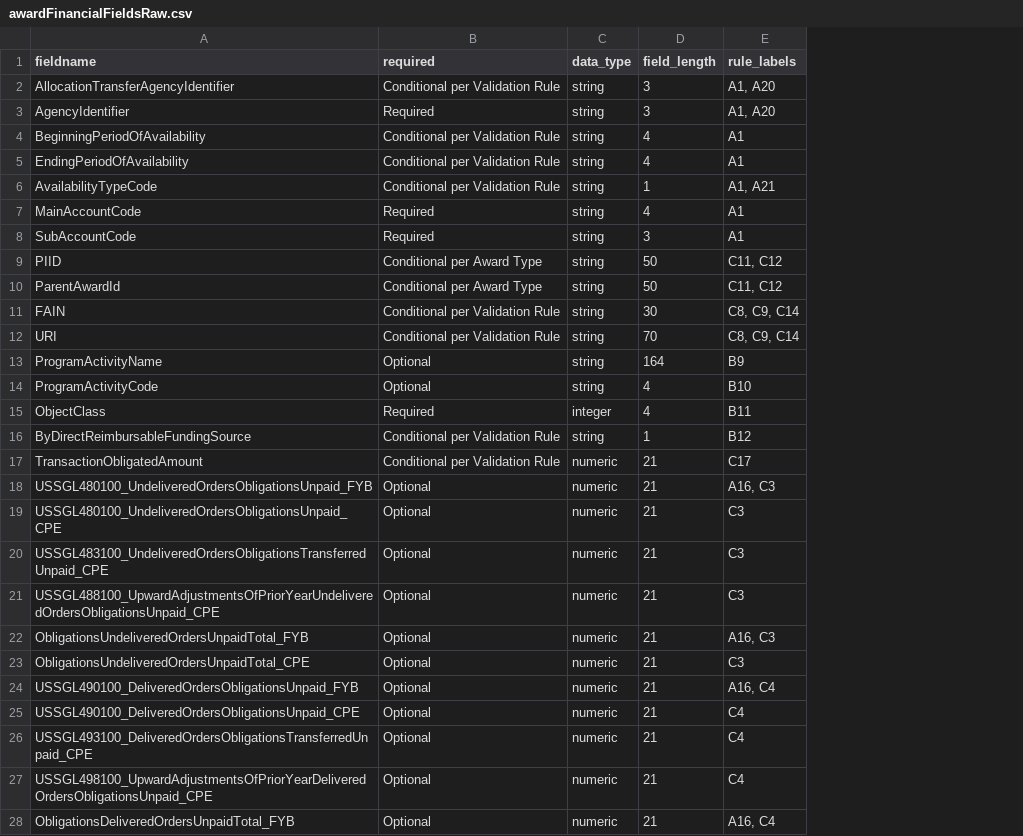
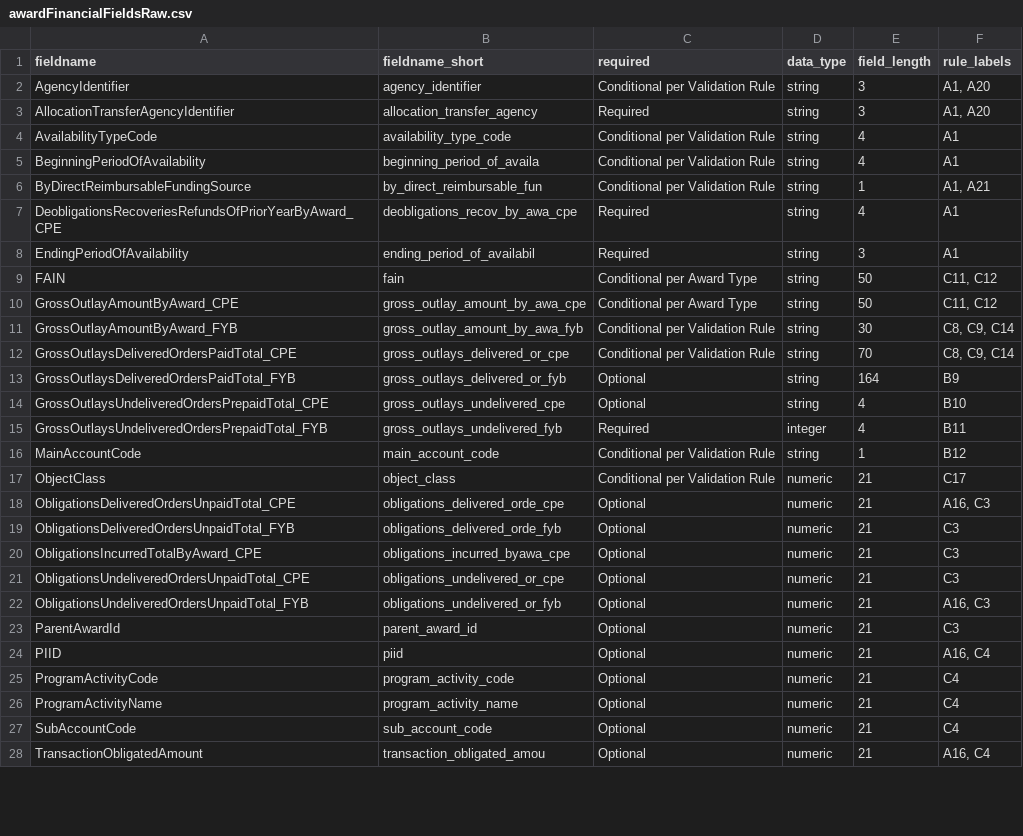
Before and after one commit to fedspendingtransparency/data-act-broker-backend, a CSV file: dataactvalidator/config/awardFinancialFieldsRaw.csv, drawn as a sheet; only a part is shown; removed rows and columns are numbered as before the commit, all else as after; the diff covers the shown part only; the diff names each change by its address in the sheet, - before the commit and + after, or states it on an @@ line.

```diff
--- a/dataactvalidator/config/awardFinancialFieldsRaw.csv
+++ b/dataactvalidator/config/awardFinancialFieldsRaw.csv
+column B (fieldname_short), row 2: agency_identifier; rows 5-28: beginning_period_of_availa | by_direct_reimbursable_fun | deobligations_recov_by_awa_cpe | ending_period_of_availabil | fain | gross_outlay_amount_by_awa_cpe | gross_outlay_amount_by_awa_fyb | gross_outlays_delivered_or_cpe | gross_outlays_delivered_or_fyb | gross_outlays_undelivered_cpe | gross_outlays_undelivered_fyb | main_account_code | object_class | obligations_delivered_orde_cpe | obligations_delivered_orde_fyb | obligations_incurred_byawa_cpe | obligations_undelivered_or_cpe | obligations_undelivered_or_fyb | parent_award_id | piid | program_activity_code | program_activity_name | sub_account_code | transaction_obligated_amou
-row 2: AllocationTransferAgencyIdentifier | Conditional per Validation Rule | string | 3 | A1, A20
-C2 (required): Required
+C2 (required): Conditional per Validation Rule
+row 3: AllocationTransferAgencyIdentifier | allocation_transfer_agency | Required | string | 3 | A1, A20
+row 4: AvailabilityTypeCode | availability_type_code | Conditional per Validation Rule | string | 4 | A1
-row 5: EndingPeriodOfAvailability | Conditional per Validation Rule | string | 4 | A1
-A6 (fieldname): AvailabilityTypeCode
+A6 (fieldname): ByDirectReimbursableFundingSource
-A7 (fieldname): MainAccountCode
+A7 (fieldname): DeobligationsRecoveriesRefundsOfPriorYearByAward_CPE
-A8 (fieldname): SubAccountCode
+A8 (fieldname): EndingPeriodOfAvailability
-A9 (fieldname): PIID
+A9 (fieldname): FAIN
-A10 (fieldname): ParentAwardId
+A10 (fieldname): GrossOutlayAmountByAward_CPE
-A11 (fieldname): FAIN
+A11 (fieldname): GrossOutlayAmountByAward_FYB
-A12 (fieldname): URI
+A12 (fieldname): GrossOutlaysDeliveredOrdersPaidTotal_CPE
-A13 (fieldname): ProgramActivityName
+A13 (fieldname): GrossOutlaysDeliveredOrdersPaidTotal_FYB
-A14 (fieldname): ProgramActivityCode
+A14 (fieldname): GrossOutlaysUndeliveredOrdersPrepaidTotal_CPE
-A15 (fieldname): ObjectClass
+A15 (fieldname): GrossOutlaysUndeliveredOrdersPrepaidTotal_FYB
-A16 (fieldname): ByDirectReimbursableFundingSource
+A16 (fieldname): MainAccountCode
-A17 (fieldname): TransactionObligatedAmount
+A17 (fieldname): ObjectClass
-A18 (fieldname): USSGL480100_UndeliveredOrdersObligationsUnpaid_FYB
+A18 (fieldname): ObligationsDeliveredOrdersUnpaidTotal_CPE
-A19 (fieldname): USSGL480100_UndeliveredOrdersObligationsUnpaid_CPE
+A19 (fieldname): ObligationsDeliveredOrdersUnpaidTotal_FYB
-A20 (fieldname): USSGL483100_UndeliveredOrdersObligationsTransferredUnpaid_CPE
+A20 (fieldname): ObligationsIncurredTotalByAward_CPE
-A21 (fieldname): USSGL488100_UpwardAdjustmentsOfPriorYearUndeliveredOrdersObligationsUnpaid_CPE
+A21 (fieldname): ObligationsUndeliveredOrdersUnpaidTotal_CPE
-A23 (fieldname): ObligationsUndeliveredOrdersUnpaidTotal_CPE
+A23 (fieldname): ParentAwardId
-A24 (fieldname): USSGL490100_DeliveredOrdersObligationsUnpaid_FYB
+A24 (fieldname): PIID
-A25 (fieldname): USSGL490100_DeliveredOrdersObligationsUnpaid_CPE
+A25 (fieldname): ProgramActivityCode
-A26 (fieldname): USSGL493100_DeliveredOrdersObligationsTransferredUnpaid_CPE
+A26 (fieldname): ProgramActivityName
-A27 (fieldname): USSGL498100_UpwardAdjustmentsOfPriorYearDeliveredOrdersObligationsUnpaid_CPE
+A27 (fieldname): SubAccountCode
-A28 (fieldname): ObligationsDeliveredOrdersUnpaidTotal_FYB
+A28 (fieldname): TransactionObligatedAmount
```
Also changed, not shown: 1 added row, 1 removed row and 18 edited cells elsewhere in this file, dataactvalidator/config/appropFieldsRaw.csv, dataactvalidator/config/awardFieldsRaw.csv, 1 other file.
